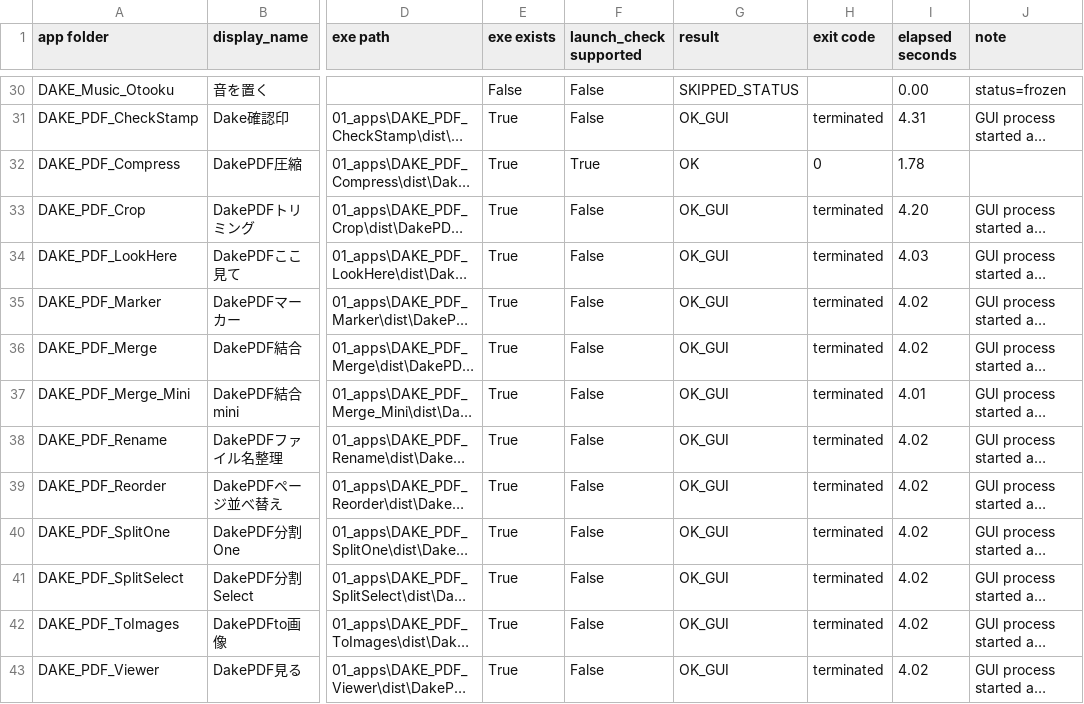
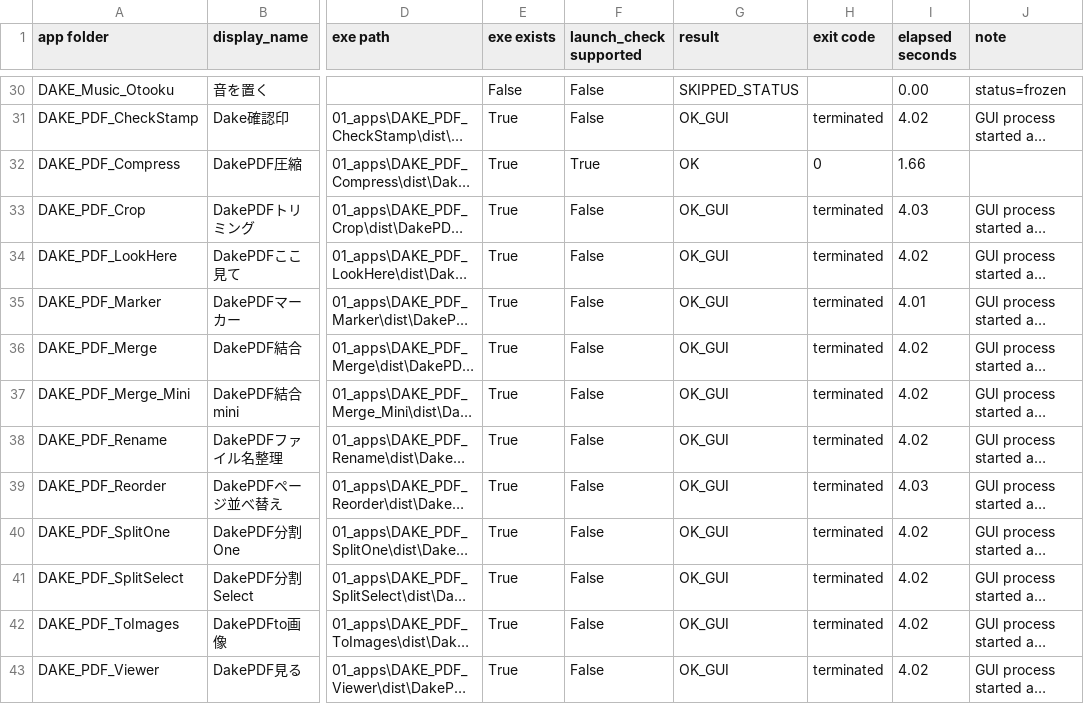
Before and after one commit to yukiPHZ/dake-series, a CSV file: tools/reports/exe_launch_check.csv, drawn as a sheet; only a part is shown, gaps mark what is left out; long unchanged cells end in …; the diff covers the shown part only; the diff names each change by its address in the sheet, - before the commit and + after, or states it on an @@ line.

```diff
--- a/tools/reports/exe_launch_check.csv
+++ b/tools/reports/exe_launch_check.csv
-I31 (elapsed seconds): 4.31
+I31 (elapsed seconds): 4.02
-I32 (elapsed seconds): 1.78
+I32 (elapsed seconds): 1.66
-I33 (elapsed seconds): 4.20
+I33 (elapsed seconds): 4.03
-I34 (elapsed seconds): 4.03
+I34 (elapsed seconds): 4.02
-I35 (elapsed seconds): 4.02
+I35 (elapsed seconds): 4.01
-I37 (elapsed seconds): 4.01
+I37 (elapsed seconds): 4.02
-I39 (elapsed seconds): 4.02
+I39 (elapsed seconds): 4.03
```
Also changed, not shown: 33 edited cells elsewhere in this file, 5 other files.
